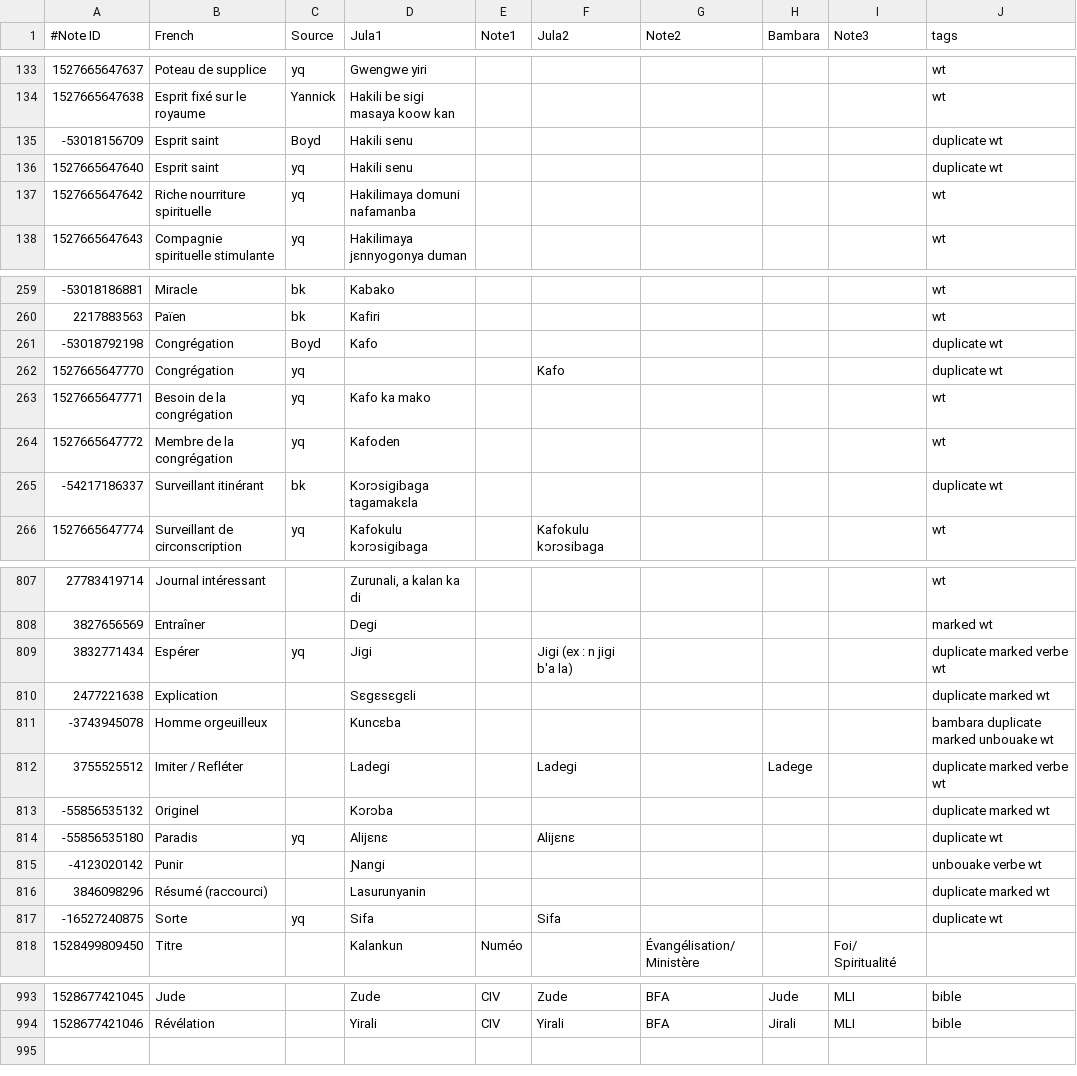
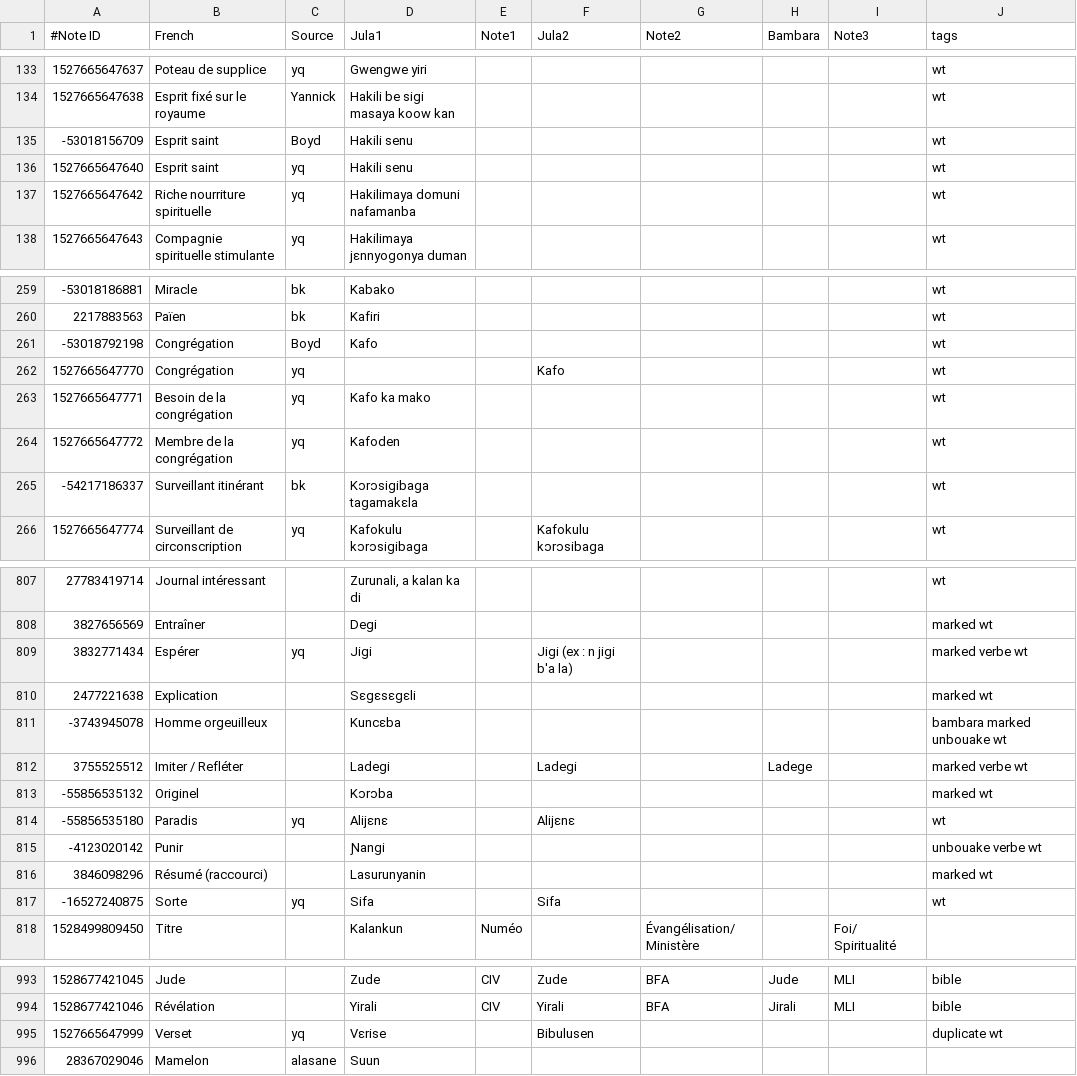
Before and after one commit to boydkelly/stage, a TSV file: static/images/Jula-WT.tsv, drawn as a sheet; only a part is shown, gaps mark what is left out; the diff covers the shown part only.

```diff
--- a/static/images/Jula-WT.tsv
+++ b/static/images/Jula-WT.tsv
@@ -134,4 +134,4 @@
 1527665647638	Esprit fixé sur le royaume	Yannick	Hakili be sigi masaya koow kan						wt
--53018156709	Esprit saint	Boyd	Hakili senu						duplicate wt
-1527665647640	Esprit saint	yq	Hakili senu						duplicate wt
+-53018156709	Esprit saint	Boyd	Hakili senu						wt
+1527665647640	Esprit saint	yq	Hakili senu						wt
 1527665647642	Riche nourriture spirituelle	yq	Hakilimaya domuni nafamanba						wt
@@ -260,7 +260,7 @@
 2217883563	Païen	bk	Kafiri						wt
--53018792198	Congrégation	Boyd	Kafo						duplicate wt
-1527665647770	Congrégation	yq			Kafo				duplicate wt
+-53018792198	Congrégation	Boyd	Kafo						wt
+1527665647770	Congrégation	yq			Kafo				wt
 1527665647771	Besoin de la congrégation	yq	Kafo ka mako						wt
 1527665647772	Membre de la congrégation	yq	Kafoden						wt
--54217186337	Surveillant itinérant	bk	Kɔrɔsigibaga tagamakɛla						duplicate wt
+-54217186337	Surveillant itinérant	bk	Kɔrɔsigibaga tagamakɛla						wt
 1527665647774	Surveillant de circonscription	yq	Kafokulu kɔrɔsigibaga		Kafokulu kɔrɔsibaga				wt
@@ -808,11 +808,11 @@
 3827656569	Entraîner		Degi						marked wt
-3832771434	Espérer	yq	Jigi		Jigi (ex : n jigi b'a la)				duplicate marked verbe wt
-2477221638	Explication		Sɛgɛsɛgɛli						duplicate marked wt
--3743945078	Homme orgeuilleux		Kuncɛba						bambara duplicate marked unbouake wt
-3755525512	Imiter / Refléter		Ladegi		Ladegi		Ladege		duplicate marked verbe wt
--55856535132	Originel		Kɔrɔba						duplicate marked wt
--55856535180	Paradis	yq	Alijɛnɛ		Alijɛnɛ				duplicate wt
+3832771434	Espérer	yq	Jigi		Jigi (ex : n jigi b'a la)				marked verbe wt
+2477221638	Explication		Sɛgɛsɛgɛli						marked wt
+-3743945078	Homme orgeuilleux		Kuncɛba						bambara marked unbouake wt
+3755525512	Imiter / Refléter		Ladegi		Ladegi		Ladege		marked verbe wt
+-55856535132	Originel		Kɔrɔba						marked wt
+-55856535180	Paradis	yq	Alijɛnɛ		Alijɛnɛ				wt
 -4123020142	Punir		Ɲangi						unbouake verbe wt
-3846098296	Résumé (raccourci)		Lasurunyanin						duplicate marked wt
--16527240875	Sorte	yq	Sifa		Sifa				duplicate wt
+3846098296	Résumé (raccourci)		Lasurunyanin						marked wt
+-16527240875	Sorte	yq	Sifa		Sifa				wt
 1528499809450	Titre		Kalankun	Numéo		Évangélisation/ Ministère		Foi/ Spiritualité	
@@ -994 +994,3 @@
 1528677421046	Révélation		Yirali	CIV	Yirali	BFA	Jirali	MLI	bible
+1527665647999	Verset	yq	Vɛrise		Bibulusen				duplicate wt
+28367029046	Mamelon	alasane	Suun						
```
Also changed, not shown: 23 edited cells elsewhere in this file, static/download/Jula-Master-Vocab.tsv, static/download/Jula-Master-WT.tsv, 2 other files.
